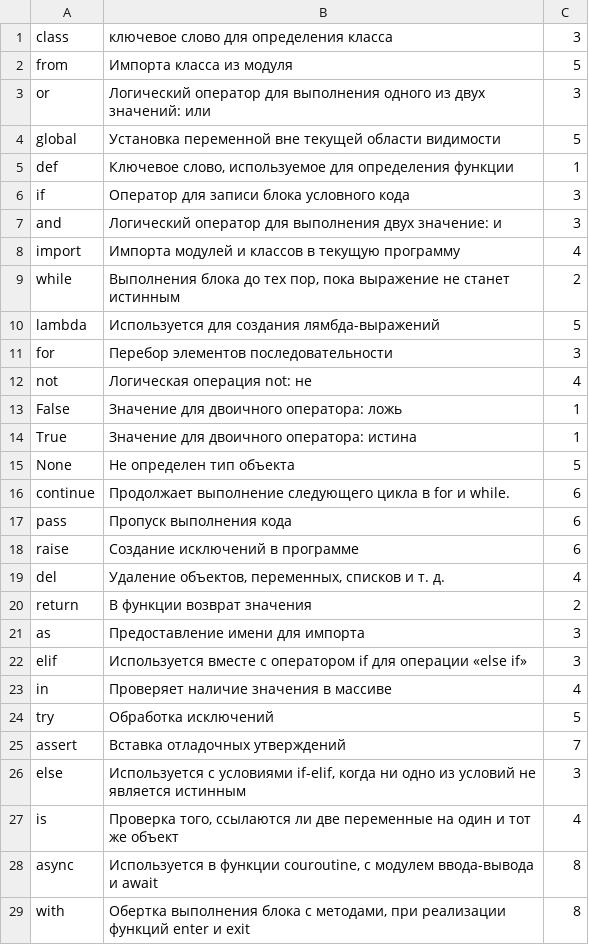
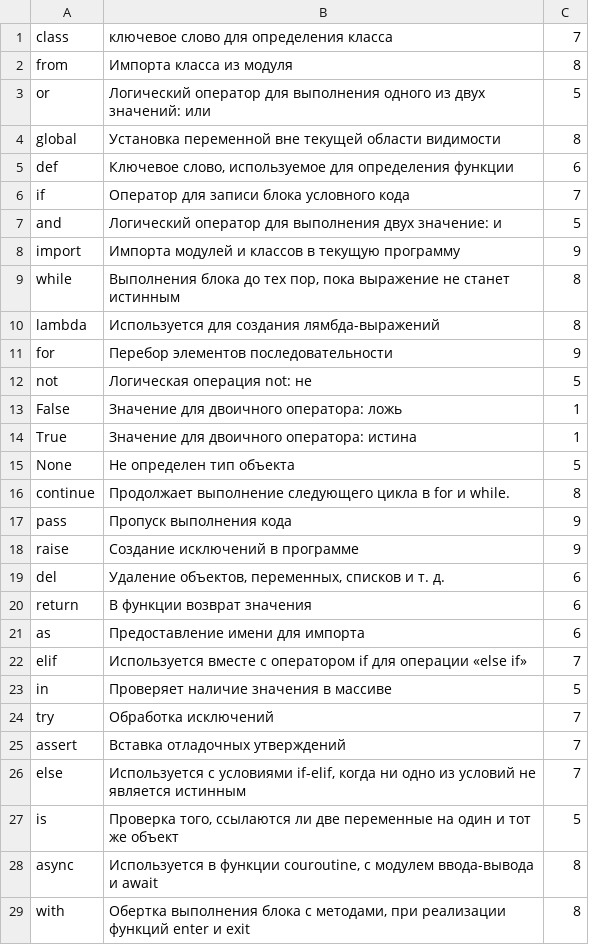
Before and after one commit to xnnn8ns/teachapp, a CSV file: Assets/Resources/keywords_for_test.csv, drawn as a sheet; only a part is shown; the diff covers the shown part only.

```diff
--- a/Assets/Resources/keywords_for_test.csv
+++ b/Assets/Resources/keywords_for_test.csv
@@ -1,13 +1,13 @@
-class;ключевое слово для определения класса;3
-from;Импорта класса из модуля;5
-or;Логический оператор для выполнения одного из двух значений: или;3
-global;Установка переменной вне текущей области видимости;5
-def;Ключевое слово, используемое для определения функции;1
-if;Оператор для записи блока условного кода;3
-and;Логический оператор для выполнения двух значение: и;3
-import;Импорта модулей и классов в текущую программу;4
-while;Выполнения блока до тех пор, пока выражение не станет истинным;2
-lambda;Используется для создания лямбда-выражений;5
-for;Перебор элементов последовательности;3
-not;Логическая операция not: не;4
+class;ключевое слово для определения класса;7
+from;Импорта класса из модуля;8
+or;Логический оператор для выполнения одного из двух значений: или;5
+global;Установка переменной вне текущей области видимости;8
+def;Ключевое слово, используемое для определения функции;6
+if;Оператор для записи блока условного кода;7
+and;Логический оператор для выполнения двух значение: и;5
+import;Импорта модулей и классов в текущую программу;9
+while;Выполнения блока до тех пор, пока выражение не станет истинным;8
+lambda;Используется для создания лямбда-выражений;8
+for;Перебор элементов последовательности;9
+not;Логическая операция not: не;5
 False;Значение для двоичного оператора: ложь;1
@@ -15,14 +15,14 @@ True;Значение для двоичного оператора: истина
 None;Не определен тип объекта;5
-continue;Продолжает выполнение следующего цикла в for и while.;6
-pass;Пропуск выполнения кода;6
-raise;Создание исключений в программе;6
-del;Удаление объектов, переменных, списков и т. д.;4
-return;В функции возврат значения;2
-as;Предоставление имени для импорта;3
-elif;Используется вместе с оператором if для операции «else if»;3
-in;Проверяет наличие значения в массиве;4
-try;Обработка исключений;5
+continue;Продолжает выполнение следующего цикла в for и while.;8
+pass;Пропуск выполнения кода;9
+raise;Создание исключений в программе;9
+del;Удаление объектов, переменных, списков и т. д.;6
+return;В функции возврат значения;6
+as;Предоставление имени для импорта;6
+elif;Используется вместе с оператором if для операции «else if»;7
+in;Проверяет наличие значения в массиве;5
+try;Обработка исключений;7
 assert;Вставка отладочных утверждений;7
-else;Используется с условиями if-elif, когда ни одно из условий не является истинным;3
-is;Проверка того, ссылаются ли две переменные на один и тот же объект;4
+else;Используется с условиями if-elif, когда ни одно из условий не является истинным;7
+is;Проверка того, ссылаются ли две переменные на один и тот же объект;5
 async;Используется в функции couroutine, с модулем ввода-вывода и await;8
```
Also changed, not shown: 3 edited cells elsewhere in this file, Assets/Resources/keyoperators_for_test.csv, 14 other files.
